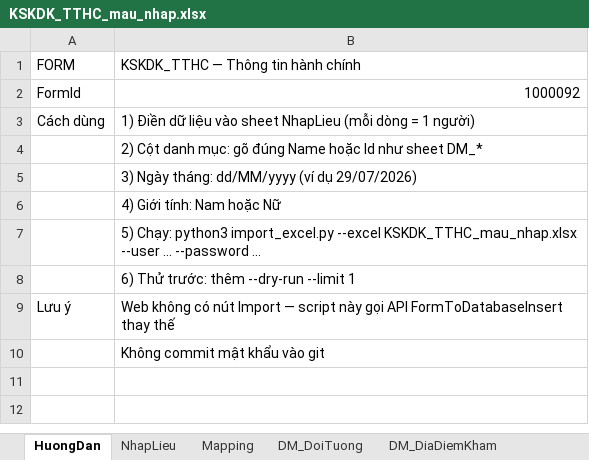
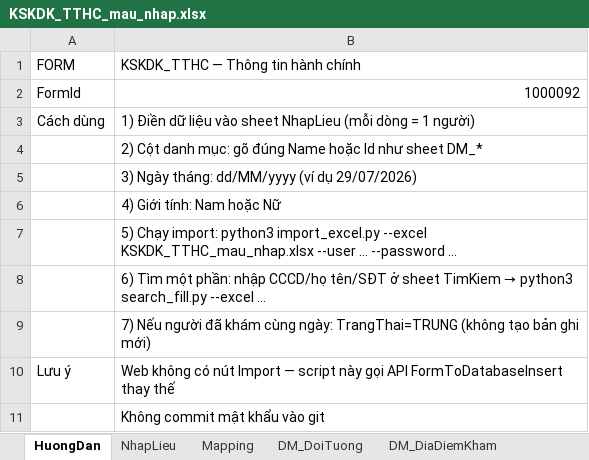
Before and after one commit to thaison20101/ADMIN, an Excel workbook: kskdk-tthc-nhap-lieu/KSKDK_TTHC_mau_nhap.xlsx, sheet HuongDan, drawn as a sheet; values as stored, in another font and other column widths than the file's, no borders; the diff names each change by its address in the sheet, - before the commit and + after, or states it on an @@ line.

```diff
--- a/kskdk-tthc-nhap-lieu/KSKDK_TTHC_mau_nhap.xlsx (sheet HuongDan)
+++ b/kskdk-tthc-nhap-lieu/KSKDK_TTHC_mau_nhap.xlsx (sheet HuongDan)
-B7: 5) Chạy: python3 import_excel.py…
+B7: 5) Chạy import: python3 import_excel.py…
@@ B8: 6) Thử trước: thêm --dry-run --limit 1 → 6) Tìm một phần: nhập CCCD/họ tên/SĐT ở sheet TimKiem → python3 search_fill.py --excel ... @@
+row 9:  | 7) Nếu người đã khám cùng ngày: TrangThai=TRUNG (không tạo bản ghi mới)
```
Also changed, not shown: sheet NhapLieu, sheet Mapping, other sheet tabs, 4 other files.
